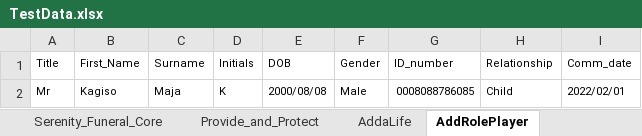
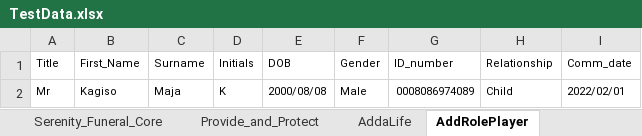
Before and after one commit to Lesedisanlam/ILR_Automation_TestSuite, an Excel workbook: TestData.xlsx, sheet AddRolePlayer, drawn as a sheet; values as stored, in another font and other column widths than the file's, no borders; the diff names each change by its address in the sheet, - before the commit and + after, or states it on an @@ line.

```diff
--- a/TestData.xlsx (sheet AddRolePlayer)
+++ b/TestData.xlsx (sheet AddRolePlayer)
-G2 (ID_number): 0008088786085
+G2 (ID_number): 0008086974089
```
Also changed, not shown: sheet ChangeLifeData, sheet Policy-Servicing, sheet CollectionM, sheet AddRole_NextMonth, sheet AddaLife, 4 other files.
